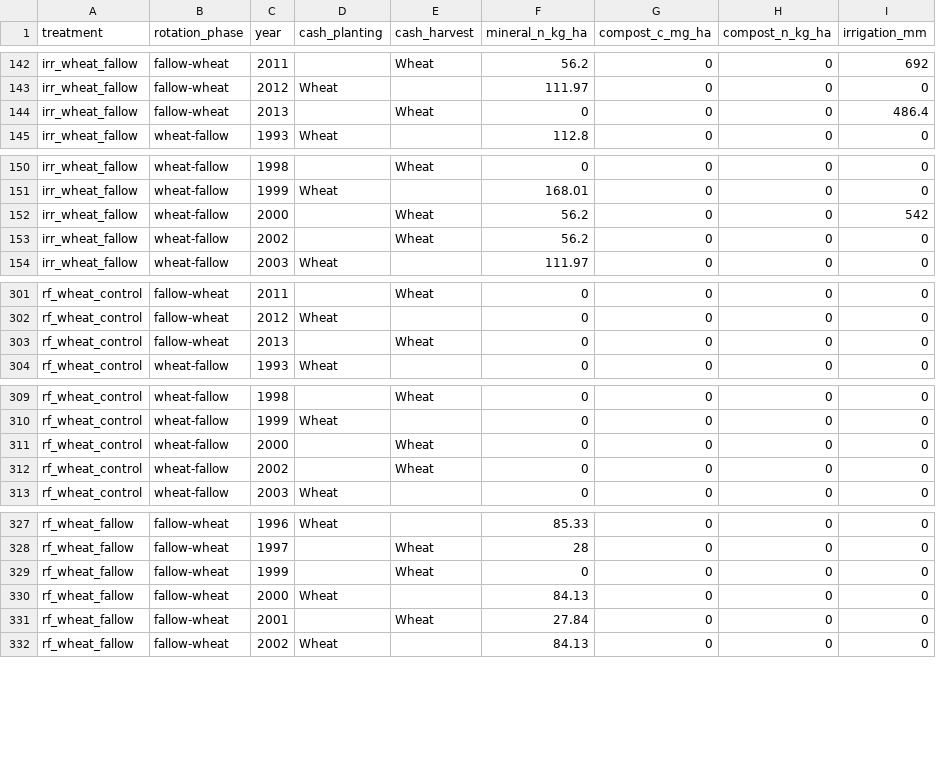
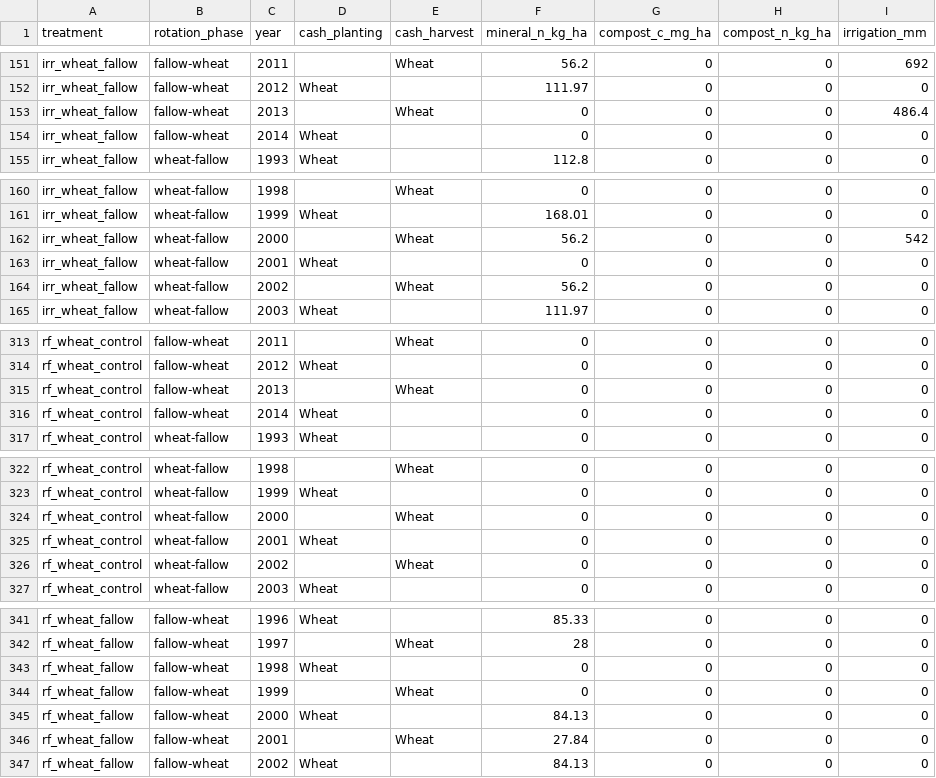
Before and after one commit to ccmmf/calibration, a CSV file: runs/russell_ranch/events_treatments/phase_year_summary.csv, drawn as a sheet; only a part is shown, gaps mark what is left out; the diff covers the shown part only; the diff names each change by its address in the sheet, - before the commit and + after, or states it on an @@ line.

```diff
--- a/runs/russell_ranch/events_treatments/phase_year_summary.csv
+++ b/runs/russell_ranch/events_treatments/phase_year_summary.csv
+row 154: irr_wheat_fallow | fallow-wheat | 2014 | Wheat |  | 0 | 0 | 0 | 0
+row 163: irr_wheat_fallow | wheat-fallow | 2001 | Wheat |  | 0 | 0 | 0 | 0
+row 316: rf_wheat_control | fallow-wheat | 2014 | Wheat |  | 0 | 0 | 0 | 0
+row 325: rf_wheat_control | wheat-fallow | 2001 | Wheat |  | 0 | 0 | 0 | 0
+row 343: rf_wheat_fallow | fallow-wheat | 1998 | Wheat |  | 0 | 0 | 0 | 0
```
Also changed, not shown: 12 added rows and 34 edited cells elsewhere in this file, 24 other files.
